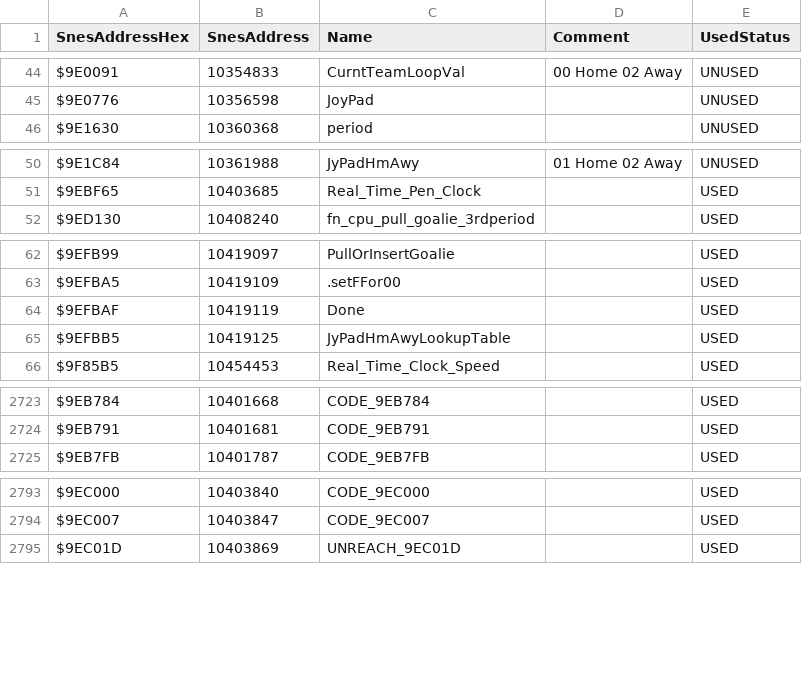
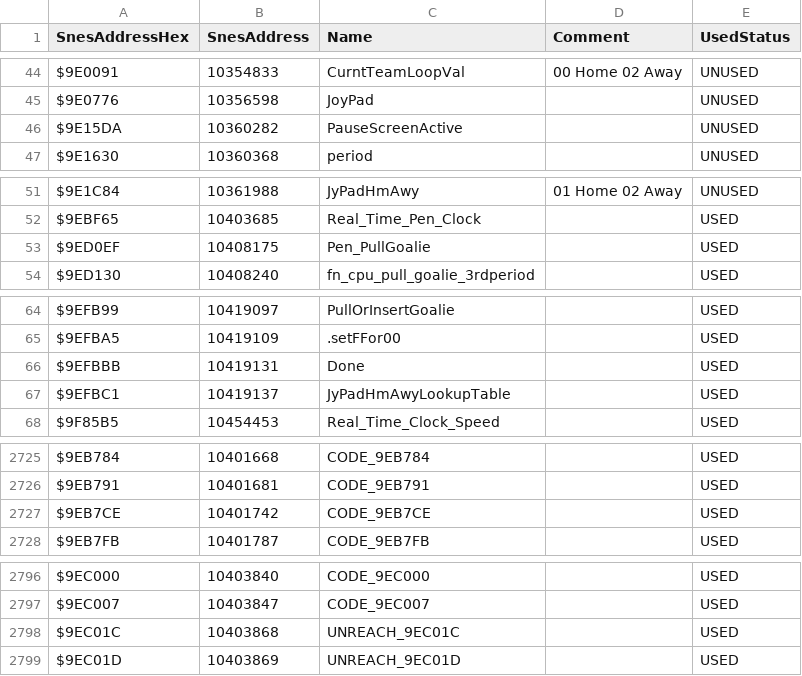
Before and after one commit to Mhopkinsinc/NHL94SNESVault, a CSV file: Src/all-labels.csv, drawn as a sheet; only a part is shown, gaps mark what is left out; the diff covers the shown part only.

Commit message:
Hack Enhancement - Manual Pull Goalie Add SFX when L+R Triggers are pressed. (#29)

```diff
--- a/Src/all-labels.csv
+++ b/Src/all-labels.csv
@@ -45,2 +45,3 @@ $9E0091,10354833,CurntTeamLoopVal,00 Home 02 Away,UNUSED
 $9E0776,10356598,JoyPad,,UNUSED
+$9E15DA,10360282,PauseScreenActive,,UNUSED
 $9E1630,10360368,period,,UNUSED
@@ -51,2 +52,3 @@ $9E1C84,10361988,JyPadHmAwy,01 Home 02 Away,UNUSED
 $9EBF65,10403685,Real_Time_Pen_Clock,,USED
+$9ED0EF,10408175,Pen_PullGoalie,,USED
 $9ED130,10408240,fn_cpu_pull_goalie_3rdperiod,,USED
@@ -63,4 +65,4 @@ $9EFB99,10419097,PullOrInsertGoalie,,USED
 $9EFBA5,10419109,.setFFor00,,USED
-$9EFBAF,10419119,Done,,USED
-$9EFBB5,10419125,JyPadHmAwyLookupTable,,USED
+$9EFBBB,10419131,Done,,USED
+$9EFBC1,10419137,JyPadHmAwyLookupTable,,USED
 $9F85B5,10454453,Real_Time_Clock_Speed,,USED
@@ -2724,2 +2726,3 @@ $9EB784,10401668,CODE_9EB784,,USED
 $9EB791,10401681,CODE_9EB791,,USED
+$9EB7CE,10401742,CODE_9EB7CE,,USED
 $9EB7FB,10401787,CODE_9EB7FB,,USED
@@ -2794,2 +2797,3 @@ $9EC000,10403840,CODE_9EC000,,USED
 $9EC007,10403847,CODE_9EC007,,USED
+$9EC01C,10403868,UNREACH_9EC01C,,USED
 $9EC01D,10403869,UNREACH_9EC01D,,USED
```
Also changed, not shown: 1 removed row elsewhere in this file, 7 other files.
